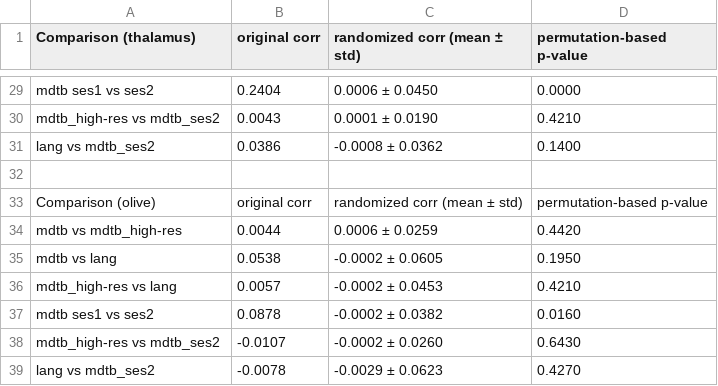
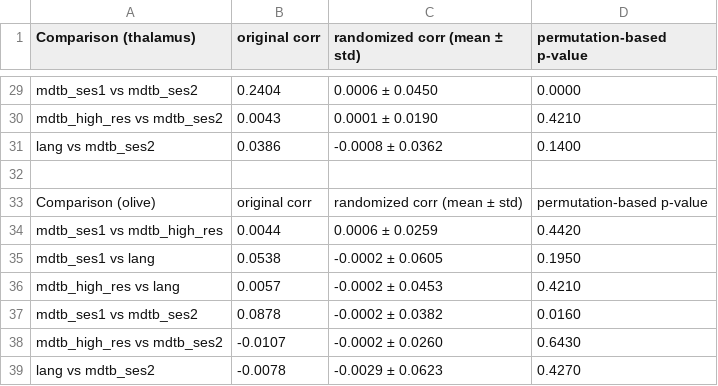
Before and after one commit to DiedrichsenLab/Pontine7T, a CSV file: notebooks/correlation_results.csv, drawn as a sheet; only a part is shown, gaps mark what is left out; the diff covers the shown part only; the diff names each change by its address in the sheet, - before the commit and + after, or states it on an @@ line.

```diff
--- a/notebooks/correlation_results.csv
+++ b/notebooks/correlation_results.csv
-A29 (Comparison (thalamus)): mdtb ses1 vs ses2
+A29 (Comparison (thalamus)): mdtb_ses1 vs mdtb_ses2
-A30 (Comparison (thalamus)): mdtb_high-res vs mdtb_ses2
+A30 (Comparison (thalamus)): mdtb_high_res vs mdtb_ses2
-A34 (Comparison (thalamus)): mdtb vs mdtb_high-res
+A34 (Comparison (thalamus)): mdtb_ses1 vs mdtb_high_res
-A35 (Comparison (thalamus)): mdtb vs lang
+A35 (Comparison (thalamus)): mdtb_ses1 vs lang
-A36 (Comparison (thalamus)): mdtb_high-res vs lang
+A36 (Comparison (thalamus)): mdtb_high_res vs lang
-A37 (Comparison (thalamus)): mdtb ses1 vs ses2
+A37 (Comparison (thalamus)): mdtb_ses1 vs mdtb_ses2
-A38 (Comparison (thalamus)): mdtb_high-res vs mdtb_ses2
+A38 (Comparison (thalamus)): mdtb_high_res vs mdtb_ses2
```
Also changed, not shown: 18 edited cells elsewhere in this file, 2 other files.
